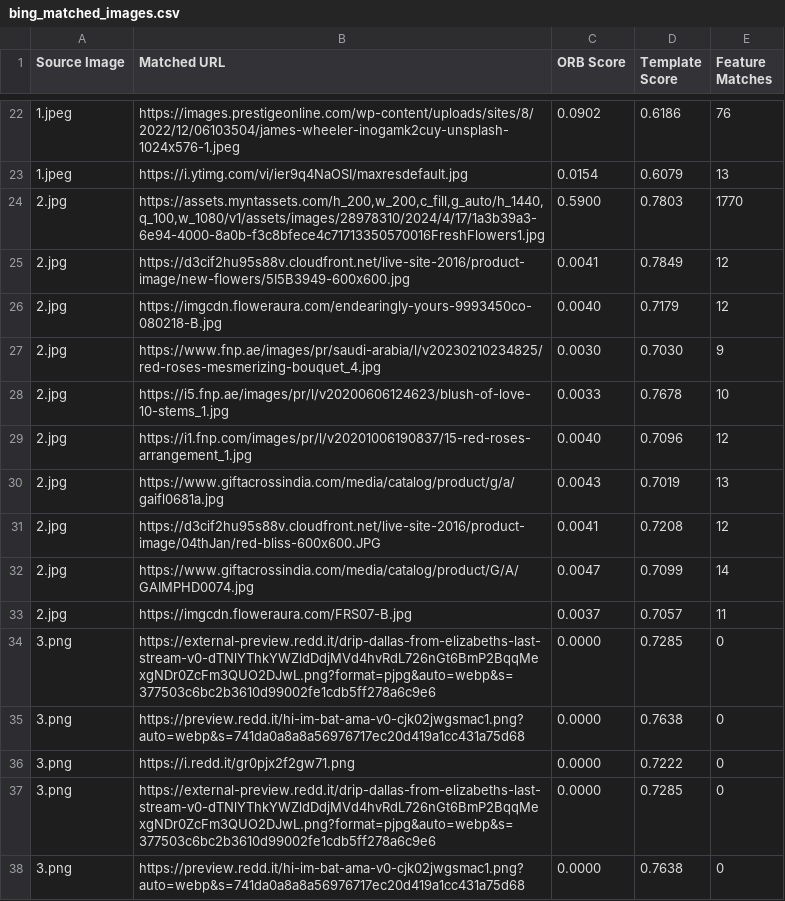
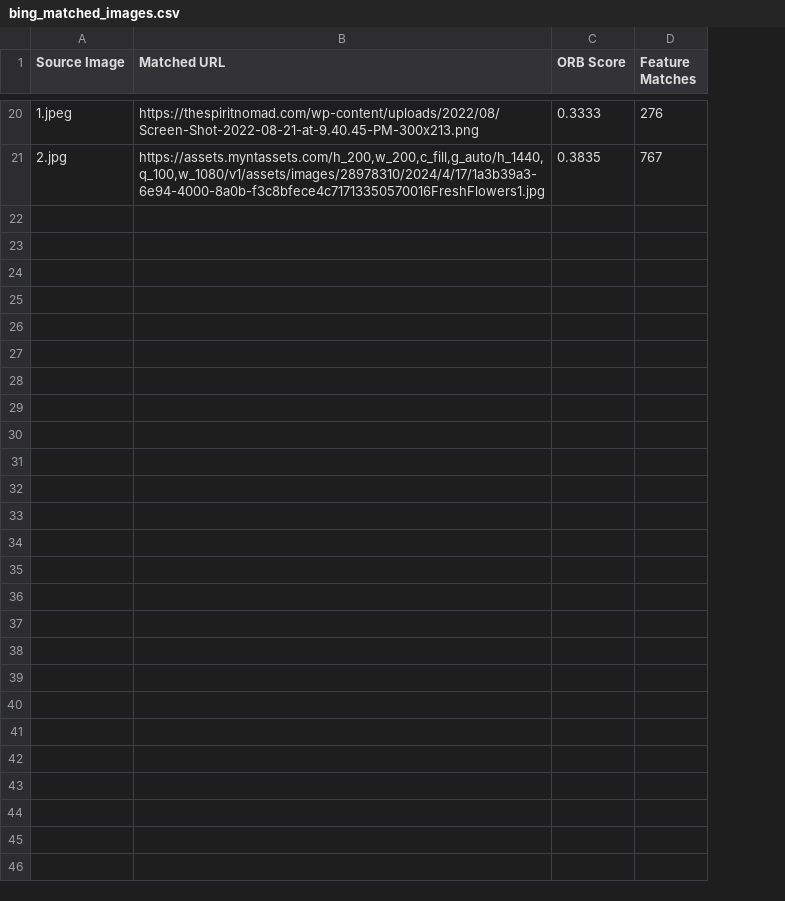
Before and after one commit to Avenster/reverse_image_search, a CSV file: bing_matched_images.csv, drawn as a sheet; only a part is shown, gaps mark what is left out; removed rows and columns are numbered as before the commit, all else as after; the diff covers the shown part only; the diff names each change by its address in the sheet, - before the commit and + after, or states it on an @@ line.

Commit message:
added production ready code

```diff
--- a/bing_matched_images.csv
+++ b/bing_matched_images.csv
-column D (Template Score), row 22: 0.6186; row 24: 0.7803
-B20 (Matched URL): https://images.prestigeonline.com/wp-content/uploads/sites/8/2022/12/06103504/james-wheeler-inogamk2cuy-unsplash-1024x576-1.jpeg
+B20 (Matched URL): https://thespiritnomad.com/wp-content/uploads/2022/08/Screen-Shot-2022-08-21-at-9.40.45-PM-300x213.png
-C20 (ORB Score): 0.0902
+C20 (ORB Score): 0.3333
-D20 (Feature Matches): 76
+D20 (Feature Matches): 276
-row 23: 1.jpeg | https://i.ytimg.com/vi/ier9q4NaOSI/maxresdefault.jpg | 0.0154 | 0.6079 | 13
-C21 (ORB Score): 0.5900
+C21 (ORB Score): 0.3835
-D21 (Feature Matches): 1770
+D21 (Feature Matches): 767
-row 25: 2.jpg | https://d3cif2hu95s88v.cloudfront.net/live-site-2016/product-image/new-flowers/5I5B3949-600x600.jpg | 0.0041 | 0.7849 | 12
-row 26: 2.jpg | https://imgcdn.floweraura.com/endearingly-yours-9993450co-080218-B.jpg | 0.0040 | 0.7179 | 12
-row 27: 2.jpg | https://www.fnp.ae/images/pr/saudi-arabia/l/v20230210234825/red-roses-mesmerizing-bouquet_4.jpg | 0.0030 | 0.7030 | 9
-row 28: 2.jpg | https://i5.fnp.ae/images/pr/l/v20200606124623/blush-of-love-10-stems_1.jpg | 0.0033 | 0.7678 | 10
-row 29: 2.jpg | https://i1.fnp.com/images/pr/l/v20201006190837/15-red-roses-arrangement_1.jpg | 0.0040 | 0.7096 | 12
-row 30: 2.jpg | https://www.giftacrossindia.com/media/catalog/product/g/a/gaifl0681a.jpg | 0.0043 | 0.7019 | 13
-row 31: 2.jpg | https://d3cif2hu95s88v.cloudfront.net/live-site-2016/product-image/04thJan/red-bliss-600x600.JPG | 0.0041 | 0.7208 | 12
-row 32: 2.jpg | https://www.giftacrossindia.com/media/catalog/product/G/A/GAIMPHD0074.jpg | 0.0047 | 0.7099 | 14
-row 33: 2.jpg | https://imgcdn.floweraura.com/FRS07-B.jpg | 0.0037 | 0.7057 | 11
-row 34: 3.png | https://external-preview.redd.it/drip-dallas-from-elizabeths-last-stream-v0-dTNlYThkYWZldDdjMVd4hvRdL726nGt6BmP2BqqMexgNDr0ZcFm3QUO2DJwL.png?format=pjpg&auto=webp&s=377503c6bc2b3610d99002fe1cdb5ff278a6c9e6 | 0.0000 | 0.7285 | 0
-row 35: 3.png | https://preview.redd.it/hi-im-bat-ama-v0-cjk02jwgsmac1.png?auto=webp&s=741da0a8a8a56976717ec20d419a1cc431a75d68 | 0.0000 | 0.7638 | 0
-row 36: 3.png | https://i.redd.it/gr0pjx2f2gw71.png | 0.0000 | 0.7222 | 0
-row 37: 3.png | https://external-preview.redd.it/drip-dallas-from-elizabeths-last-stream-v0-dTNlYThkYWZldDdjMVd4hvRdL726nGt6BmP2BqqMexgNDr0ZcFm3QUO2DJwL.png?format=pjpg&auto=webp&s=377503c6bc2b3610d99002fe1cdb5ff278a6c9e6 | 0.0000 | 0.7285 | 0
-row 38: 3.png | https://preview.redd.it/hi-im-bat-ama-v0-cjk02jwgsmac1.png?auto=webp&s=741da0a8a8a56976717ec20d419a1cc431a75d68 | 0.0000 | 0.7638 | 0
```
Also changed, not shown: 5 added rows, 7 removed rows and 20 edited cells elsewhere in this file, 3 other files.
